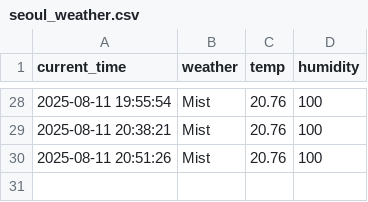
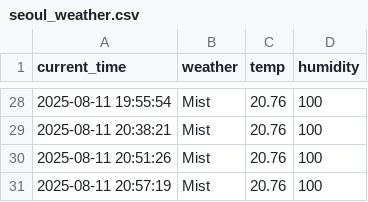
Before and after one commit to zktmtls1/weather, a CSV file: seoul_weather.csv, drawn as a sheet; only a part is shown, gaps mark what is left out; the diff names each change by its address in the sheet, - before the commit and + after, or states it on an @@ line.

```diff
--- a/seoul_weather.csv
+++ b/seoul_weather.csv
+row 31: 2025-08-11 20:57:19 | Mist | 20.76 | 100
```
